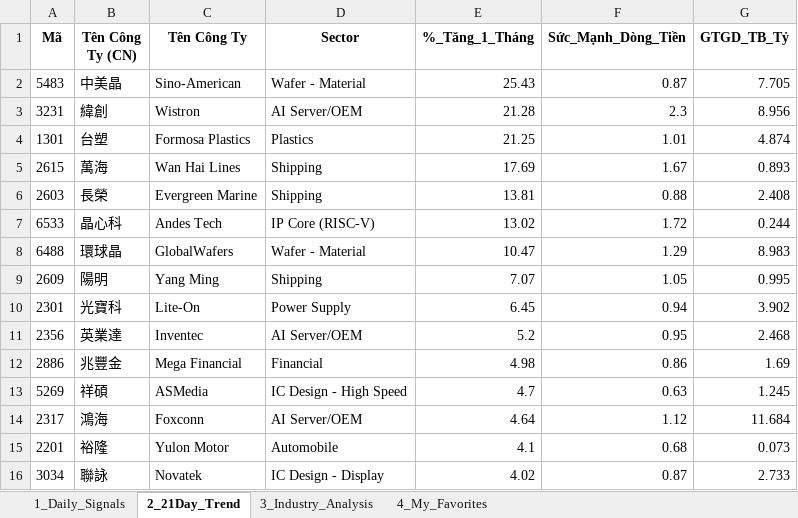
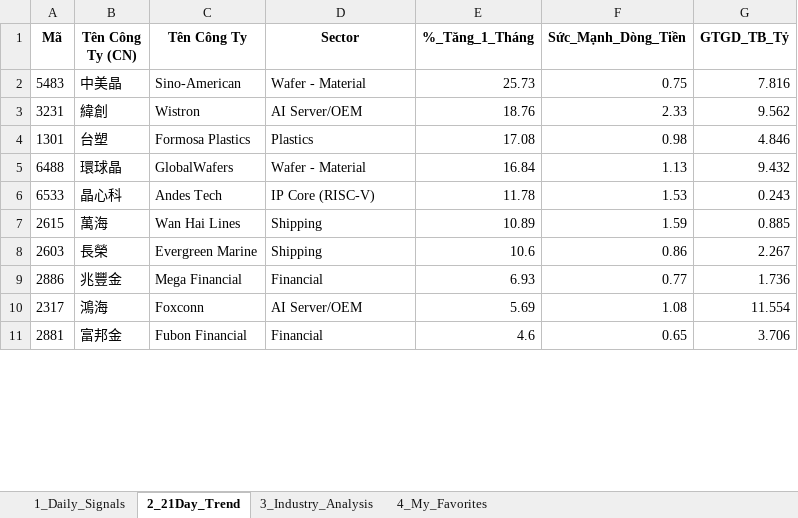
Before and after one commit to chipmoon/dashboard-tw, an Excel workbook: Taiwan_Market_Data_Latest.xlsx, sheet 2_21Day_Trend, drawn as a sheet; only a part is shown; values as stored, in another font and other column widths than the file's, no borders; removed rows and columns are numbered as before the commit, all else as after; the diff covers the shown part only; the diff names each change by its address in the sheet, - before the commit and + after, or states it on an @@ line.

```diff
--- a/Taiwan_Market_Data_Latest.xlsx (sheet 2_21Day_Trend)
+++ b/Taiwan_Market_Data_Latest.xlsx (sheet 2_21Day_Trend)
-E2 (%_Tăng_1_Tháng): 25.43
+E2 (%_Tăng_1_Tháng): 25.73
-F2 (Sức_Mạnh_Dòng_Tiền): 0.87
+F2 (Sức_Mạnh_Dòng_Tiền): 0.75
-G2 (GTGD_TB_Tỷ): 7.705
+G2 (GTGD_TB_Tỷ): 7.816
-E3 (%_Tăng_1_Tháng): 21.28
+E3 (%_Tăng_1_Tháng): 18.76
-F3 (Sức_Mạnh_Dòng_Tiền): 2.3
+F3 (Sức_Mạnh_Dòng_Tiền): 2.33
-G3 (GTGD_TB_Tỷ): 8.956
+G3 (GTGD_TB_Tỷ): 9.562
-E4 (%_Tăng_1_Tháng): 21.25
+E4 (%_Tăng_1_Tháng): 17.08
-F4 (Sức_Mạnh_Dòng_Tiền): 1.01
+F4 (Sức_Mạnh_Dòng_Tiền): 0.98
-G4 (GTGD_TB_Tỷ): 4.874
+G4 (GTGD_TB_Tỷ): 4.846
+row 5: 6488 | 環球晶 | GlobalWafers | Wafer - Material | 16.84 | 1.13 | 9.432
+row 6: 6533 | 晶心科 | Andes Tech | IP Core (RISC-V) | 11.78 | 1.53 | 0.243
-E7 (%_Tăng_1_Tháng): 17.69
+E7 (%_Tăng_1_Tháng): 10.89
-F7 (Sức_Mạnh_Dòng_Tiền): 1.67
+F7 (Sức_Mạnh_Dòng_Tiền): 1.59
-G7 (GTGD_TB_Tỷ): 0.893
+G7 (GTGD_TB_Tỷ): 0.885
-E8 (%_Tăng_1_Tháng): 13.81
+E8 (%_Tăng_1_Tháng): 10.6
-F8 (Sức_Mạnh_Dòng_Tiền): 0.88
+F8 (Sức_Mạnh_Dòng_Tiền): 0.86
-G8 (GTGD_TB_Tỷ): 2.408
+G8 (GTGD_TB_Tỷ): 2.267
-row 7: 6533 | 晶心科 | Andes Tech | IP Core (RISC-V) | 13.02 | 1.72 | 0.244
-row 8: 6488 | 環球晶 | GlobalWafers | Wafer - Material | 10.47 | 1.29 | 8.983
-row 9: 2609 | 陽明 | Yang Ming | Shipping | 7.07 | 1.05 | 0.995
-row 10: 2301 | 光寶科 | Lite-On | Power Supply | 6.45 | 0.94 | 3.902
-row 11: 2356 | 英業達 | Inventec | AI Server/OEM | 5.2 | 0.95 | 2.468
-E9 (%_Tăng_1_Tháng): 4.98
+E9 (%_Tăng_1_Tháng): 6.93
-F9 (Sức_Mạnh_Dòng_Tiền): 0.86
+F9 (Sức_Mạnh_Dòng_Tiền): 0.77
-G9 (GTGD_TB_Tỷ): 1.69
+G9 (GTGD_TB_Tỷ): 1.736
-row 13: 5269 | 祥碩 | ASMedia | IC Design - High Speed | 4.7 | 0.63 | 1.245
-E10 (%_Tăng_1_Tháng): 4.64
+E10 (%_Tăng_1_Tháng): 5.69
-F10 (Sức_Mạnh_Dòng_Tiền): 1.12
+F10 (Sức_Mạnh_Dòng_Tiền): 1.08
-G10 (GTGD_TB_Tỷ): 11.684
+G10 (GTGD_TB_Tỷ): 11.554
-row 15: 2201 | 裕隆 | Yulon Motor | Automobile | 4.1 | 0.68 | 0.073
-row 16: 3034 | 聯詠 | Novatek | IC Design - Display | 4.02 | 0.87 | 2.733
+row 11: 2881 | 富邦金 | Fubon Financial | Financial | 4.6 | 0.65 | 3.706
```
Also changed, not shown: 25 added rows, 20 removed rows and 47 edited cells elsewhere in this sheet, sheet 1_Daily_Signals, sheet 3_Industry_Analysis, sheet 4_My_Favorites.
